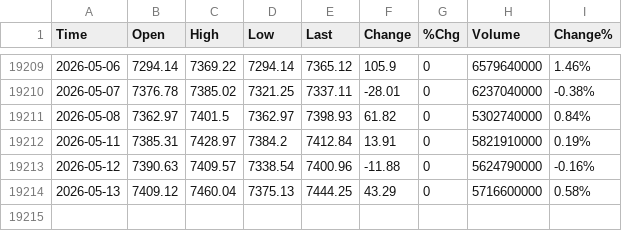
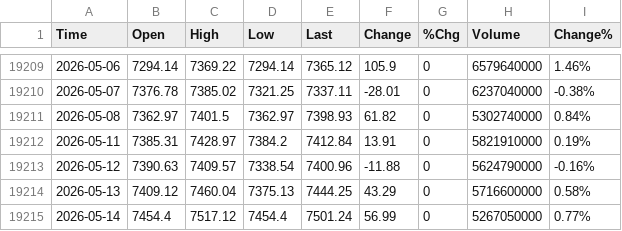
Before and after one commit to smallfishmacro-Git/market-dashboard, a CSV file: data/barchart/S&P_500_Index_$SPX.csv, drawn as a sheet; only a part is shown, gaps mark what is left out.

```diff
--- a/data/barchart/S&P_500_Index_$SPX.csv
+++ b/data/barchart/S&P_500_Index_$SPX.csv
@@ -19214 +19214,2 @@ Time,Open,High,Low,Last,Change,%Chg,Volume,Change%
 2026-05-13,7409.12,7460.04,7375.13,7444.25,43.29,0,5716600000,0.58%
+2026-05-14,7454.4,7517.12,7454.4,7501.24,56.99,0,5267050000,0.77%
```
Also changed, not shown: data/barchart/1-Month_Highs_NYSE_$M1HN.csv, data/barchart/1-Month_Lows_NYSE_$M1LN.csv, 51 other files.
